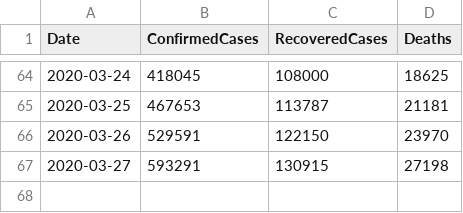
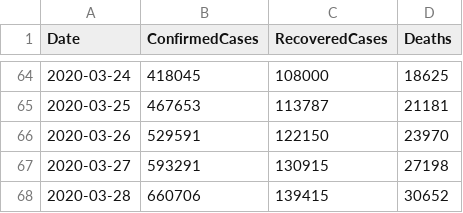
Before and after one commit to kevorkkeheian/covid-19-archived, a CSV file: datasets/COVID19_ByDate.csv, drawn as a sheet; only a part is shown, gaps mark what is left out; the diff names each change by its address in the sheet, - before the commit and + after, or states it on an @@ line.

```diff
--- a/datasets/COVID19_ByDate.csv
+++ b/datasets/COVID19_ByDate.csv
+row 68: 2020-03-28 | 660706 | 139415 | 30652
```
Also changed, not shown: datasets/COVID19_ByCountry.csv.
